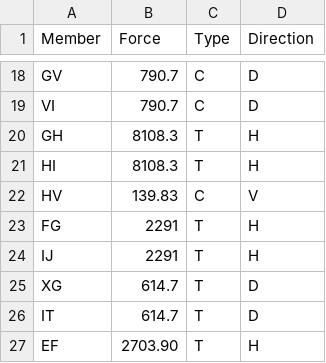
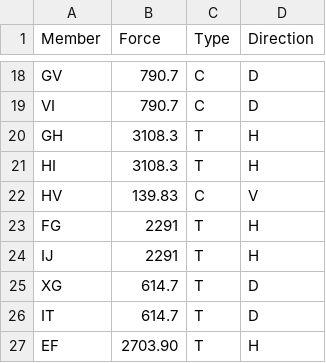
Before and after one commit to jadensutton/ECOR-1046-Member-Type-Calculator, a CSV file: members.csv, drawn as a sheet; only a part is shown, gaps mark what is left out.

```diff
--- a/members.csv
+++ b/members.csv
@@ -19,4 +19,4 @@ GV,790.7,C,D
 VI,790.7,C,D
-GH,8108.3,T,H
-HI,8108.3,T,H
+GH,3108.3,T,H
+HI,3108.3,T,H
 HV,139.83,C,V
```
Also changed, not shown: 2 other files.
